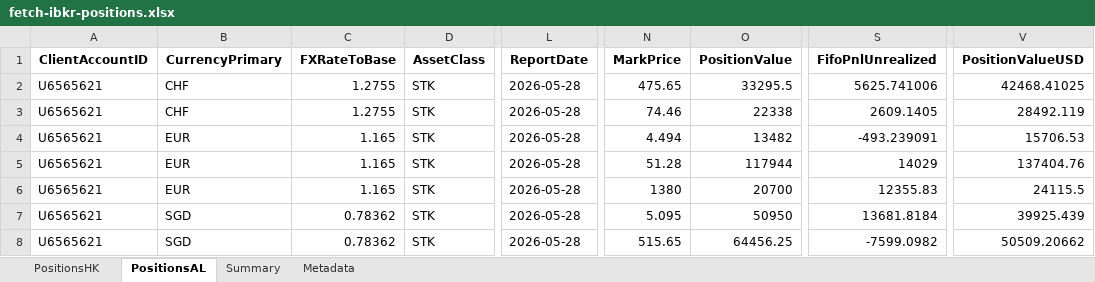
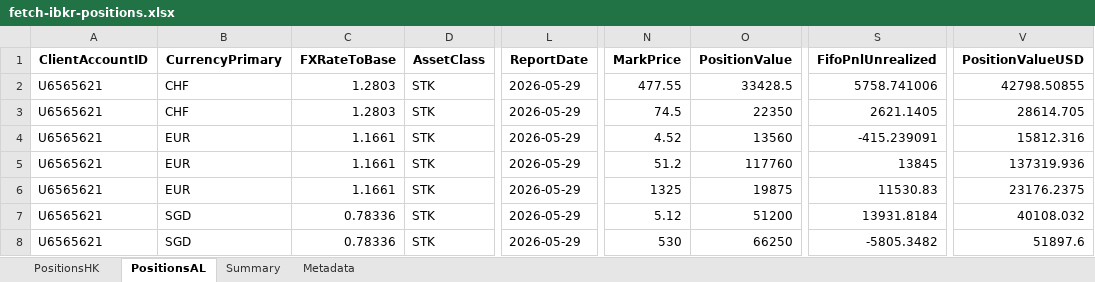
Before and after one commit to timelyrain/timeless-workspace, an Excel workbook: projects/fetch-ibkr-positions.xlsx, sheet PositionsAL, drawn as a sheet; only a part is shown, gaps mark what is left out; values as stored, in another font and other column widths than the file's, no borders; the diff covers the shown part only; the diff names each change by its address in the sheet, - before the commit and + after, or states it on an @@ line.

```diff
--- a/projects/fetch-ibkr-positions.xlsx (sheet PositionsAL)
+++ b/projects/fetch-ibkr-positions.xlsx (sheet PositionsAL)
-C2:C3 (FXRateToBase): 1.2755
+C2:C3 (FXRateToBase): 1.2803
-L2:L8 (ReportDate): 2026-05-28
+L2:L8 (ReportDate): 2026-05-29
-N2 (MarkPrice): 475.65
+N2 (MarkPrice): 477.55
-O2 (PositionValue): 33295.5
+O2 (PositionValue): 33428.5
-S2 (FifoPnlUnrealized): 5625.741006
+S2 (FifoPnlUnrealized): 5758.741006
-V2 (PositionValueUSD): 42468.41025
+V2 (PositionValueUSD): 42798.50855
-N3 (MarkPrice): 74.46
+N3 (MarkPrice): 74.5
-O3 (PositionValue): 22338
+O3 (PositionValue): 22350
-S3 (FifoPnlUnrealized): 2609.1405
+S3 (FifoPnlUnrealized): 2621.1405
-V3 (PositionValueUSD): 28492.119
+V3 (PositionValueUSD): 28614.705
-C4:C6 (FXRateToBase): 1.165
+C4:C6 (FXRateToBase): 1.1661
-N4 (MarkPrice): 4.494
+N4 (MarkPrice): 4.52
-O4 (PositionValue): 13482
+O4 (PositionValue): 13560
-S4 (FifoPnlUnrealized): -493.239091
+S4 (FifoPnlUnrealized): -415.239091
-V4 (PositionValueUSD): 15706.53
+V4 (PositionValueUSD): 15812.316
-N5 (MarkPrice): 51.28
+N5 (MarkPrice): 51.2
-O5 (PositionValue): 117944
+O5 (PositionValue): 117760
-S5 (FifoPnlUnrealized): 14029
+S5 (FifoPnlUnrealized): 13845
-V5 (PositionValueUSD): 137404.76
+V5 (PositionValueUSD): 137319.936
-N6 (MarkPrice): 1380
+N6 (MarkPrice): 1325
-O6 (PositionValue): 20700
+O6 (PositionValue): 19875
-S6 (FifoPnlUnrealized): 12355.83
+S6 (FifoPnlUnrealized): 11530.83
-V6 (PositionValueUSD): 24115.5
+V6 (PositionValueUSD): 23176.2375
-C7:C8 (FXRateToBase): 0.78362
+C7:C8 (FXRateToBase): 0.78336
-N7 (MarkPrice): 5.095
+N7 (MarkPrice): 5.12
-O7 (PositionValue): 50950
+O7 (PositionValue): 51200
-S7 (FifoPnlUnrealized): 13681.8184
+S7 (FifoPnlUnrealized): 13931.8184
-V7 (PositionValueUSD): 39925.439
+V7 (PositionValueUSD): 40108.032
-N8 (MarkPrice): 515.65
+N8 (MarkPrice): 530
-O8 (PositionValue): 64456.25
+O8 (PositionValue): 66250
-S8 (FifoPnlUnrealized): -7599.0982
+S8 (FifoPnlUnrealized): -5805.3482
-V8 (PositionValueUSD): 50509.20662
+V8 (PositionValueUSD): 51897.6
```
Also changed, not shown: 40 edited cells elsewhere in this sheet, sheet Summary, sheet Metadata, 1 other file.
